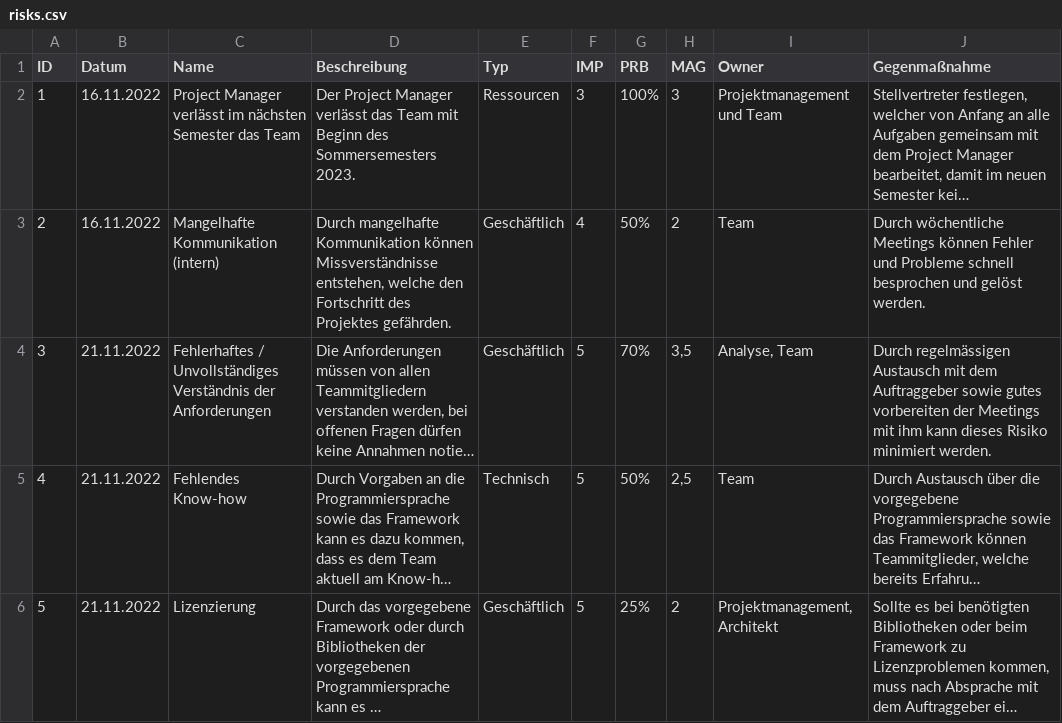
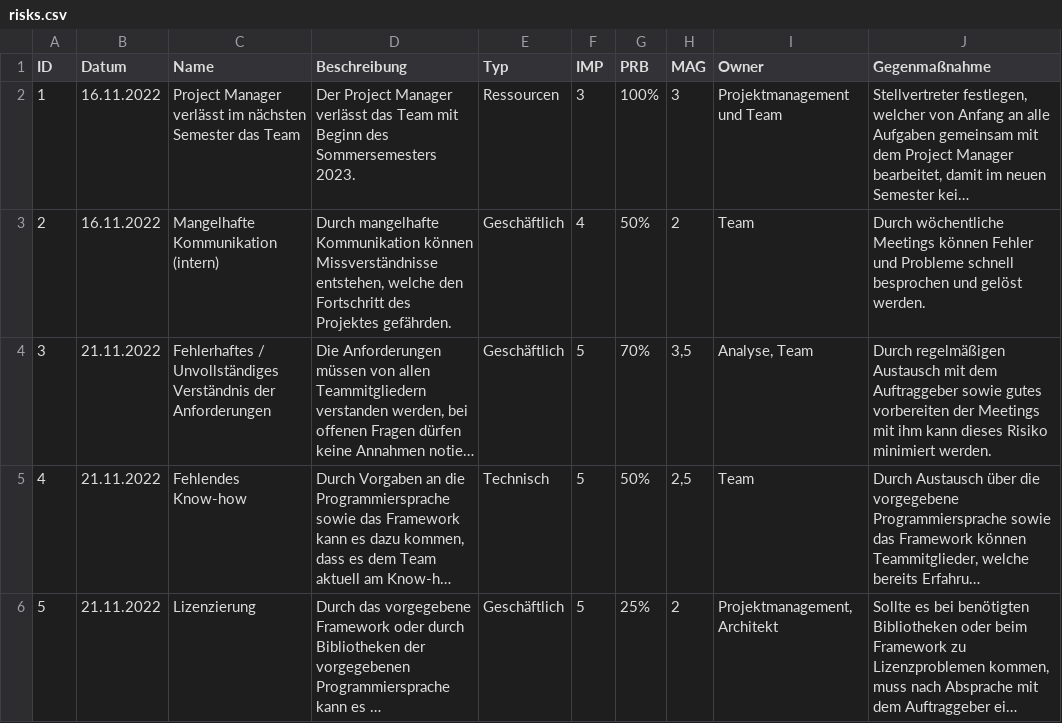
Before and after one commit to SE-I1-Follow-Me/SE-Projekt-I1, a CSV file: docs/project_management/risks.csv, drawn as a sheet; only a part is shown; long unchanged cells end in …; the diff names each change by its address in the sheet, - before the commit and + after, or states it on an @@ line.

```diff
--- a/docs/project_management/risks.csv
+++ b/docs/project_management/risks.csv
-J4 (Gegenmaßnahme): Durch regelmässigen Austausch mit…
+J4 (Gegenmaßnahme): Durch regelmäßigen Austausch mit…
```
Also changed, not shown: 21 other files.
